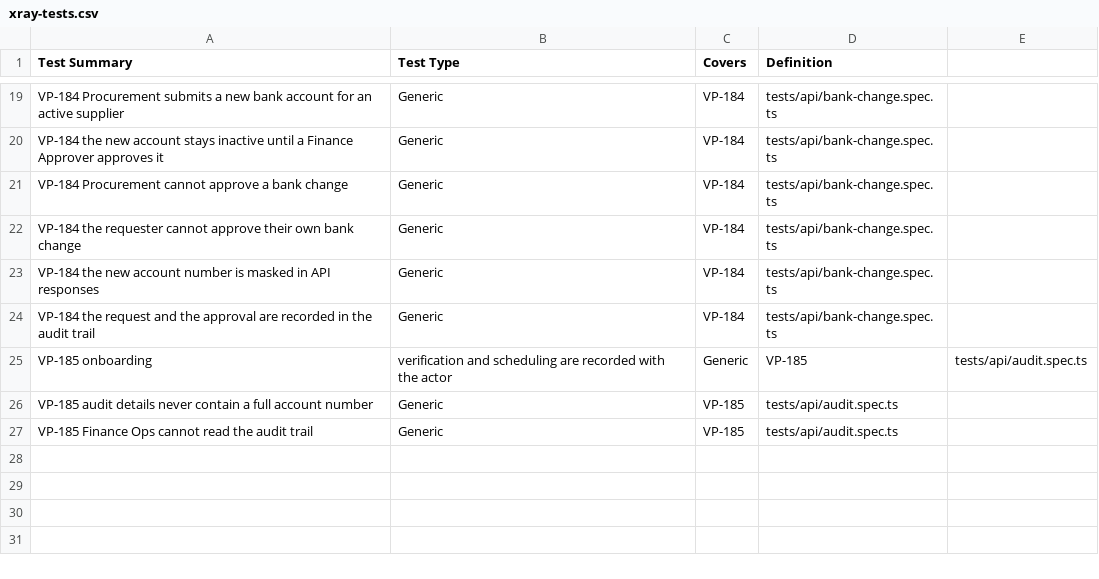
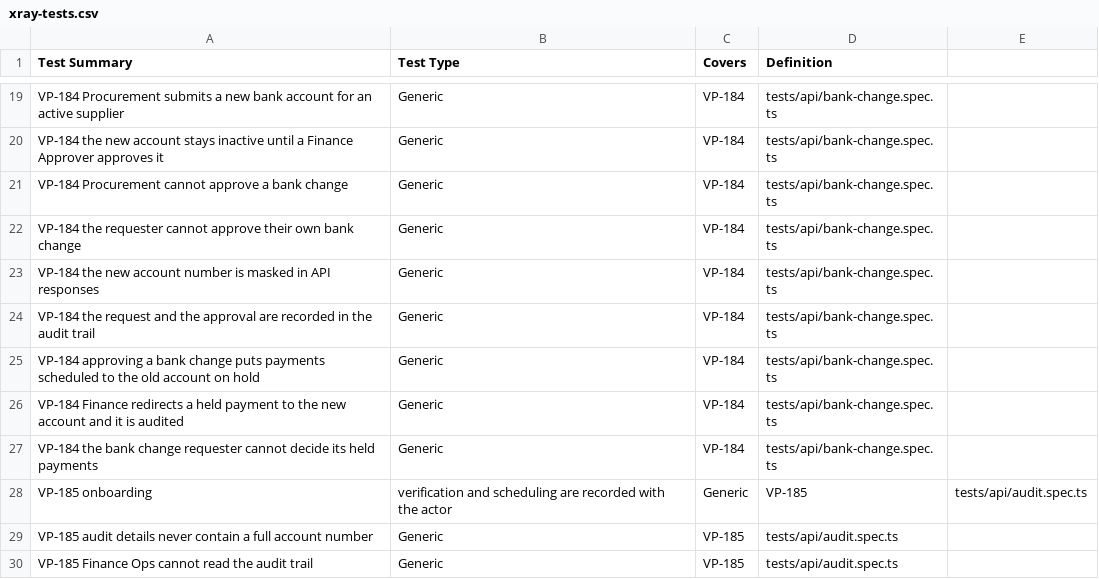
Before and after one commit to prcheck-live/vendorpay-app, a CSV file: docs/xray-tests.csv, drawn as a sheet; only a part is shown, gaps mark what is left out; the diff names each change by its address in the sheet, - before the commit and + after, or states it on an @@ line.

```diff
--- a/docs/xray-tests.csv
+++ b/docs/xray-tests.csv
+row 25: VP-184 approving a bank change puts payments scheduled to the old account on hold | Generic | VP-184 | tests/api/bank-change.spec.ts
+row 26: VP-184 Finance redirects a held payment to the new account and it is audited | Generic | VP-184 | tests/api/bank-change.spec.ts
+row 27: VP-184 the bank change requester cannot decide its held payments | Generic | VP-184 | tests/api/bank-change.spec.ts
```
Also changed, not shown: docs/jira-stories.csv, 13 other files.
